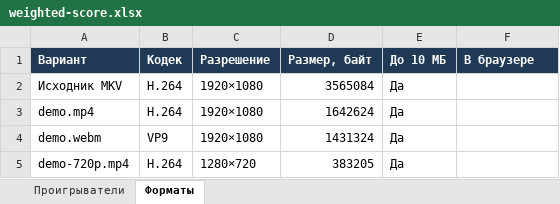
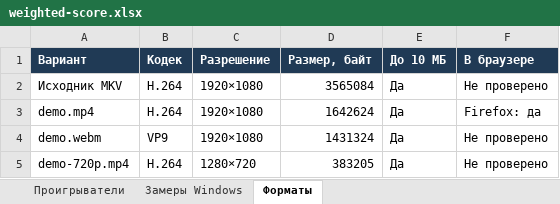
Before and after one commit to 12112007df/kait-library, an Excel workbook: practice/m07/weighted-score.xlsx, sheet Форматы, drawn as a sheet; values as stored, in another font and other column widths than the file's, no borders; the diff names each change by its address in the sheet, - before the commit and + after, or states it on an @@ line.

```diff
--- a/practice/m07/weighted-score.xlsx (sheet Форматы)
+++ b/practice/m07/weighted-score.xlsx (sheet Форматы)
+sheet tab: Замеры Windows
-F2 (В браузере): (empty)
+F2 (В браузере): Не проверено
-F3 (В браузере): (empty)
+F3 (В браузере): Firefox: да
-F4:F5 (В браузере): (empty)
+F4:F5 (В браузере): Не проверено
```
Also changed, not shown: sheet Проигрыватели, 2 other files.
